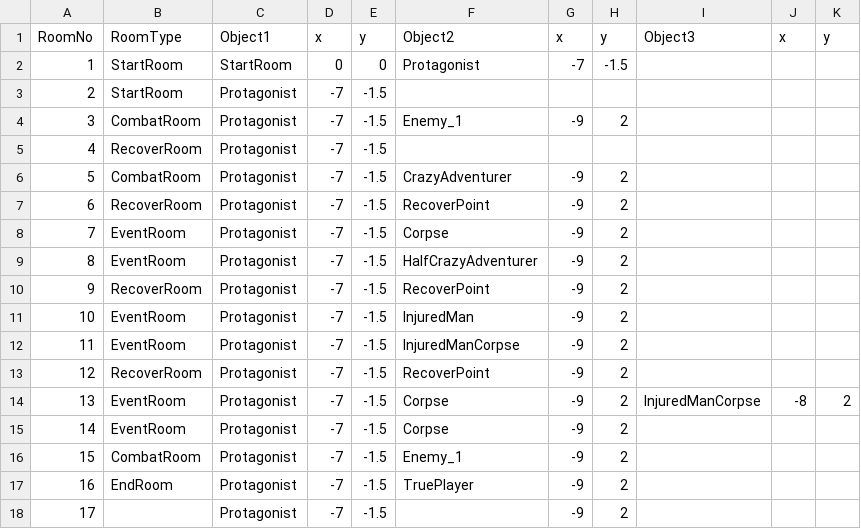
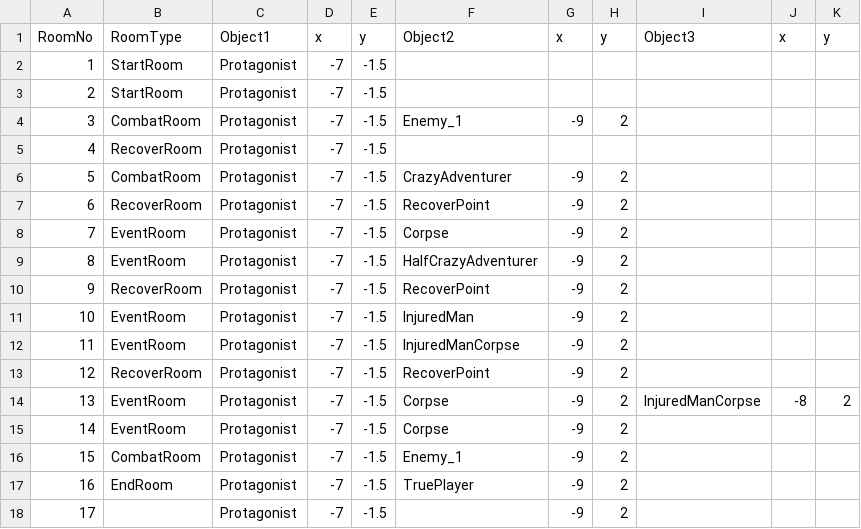
Before and after one commit to Giro6Time/ProjectLetter, a CSV file: Assets/Scripts/Maps/Layout.csv, drawn as a sheet.

```diff
--- a/Assets/Scripts/Maps/Layout.csv
+++ b/Assets/Scripts/Maps/Layout.csv
@@ -1,3 +1,3 @@
 RoomNo,RoomType,Object1,x,y,Object2,x,y,Object3,x,y
-1,StartRoom,StartRoom,0,0,Protagonist,-7,-1.5,,,
+1,StartRoom,Protagonist,-7,-1.5,,,
 2,StartRoom,Protagonist,-7,-1.5,,,,,,
```
Also changed, not shown: 4 other files.
